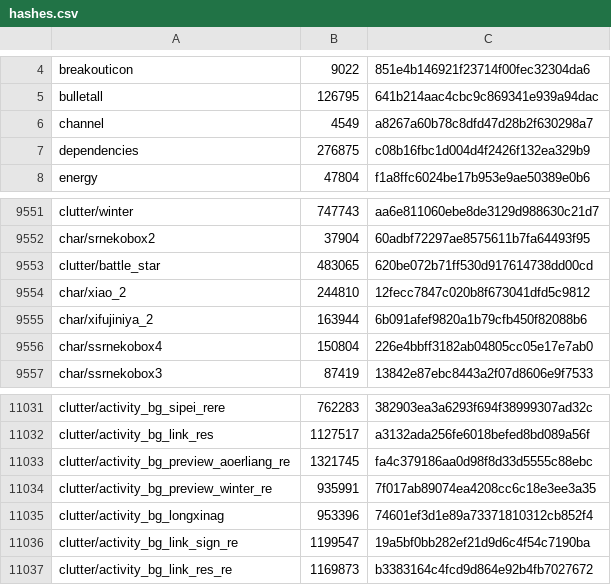
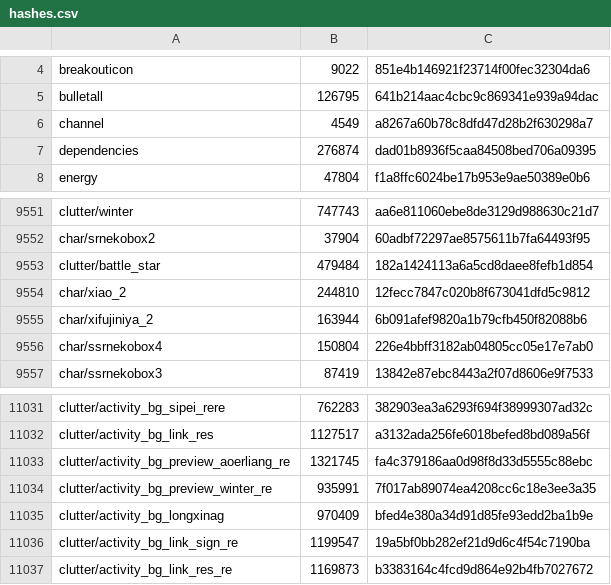
Before and after one commit to mixa3607/AzurLaneDump_EN, a CSV file: Android_data/files/hashes.csv, drawn as a sheet; only a part is shown, gaps mark what is left out.

```diff
--- a/Android_data/files/hashes.csv
+++ b/Android_data/files/hashes.csv
@@ -6,3 +6,3 @@ bulletall,126795,641b214aac4cbc9c869341e939a94dac
 channel,4549,a8267a60b78c8dfd47d28b2f630298a7
-dependencies,276875,c08b16fbc1d004d4f2426f132ea329b9
+dependencies,276874,dad01b8936f5caa84508bed706a09395
 energy,47804,f1a8ffc6024be17b953e9ae50389e0b6
@@ -9552,3 +9552,3 @@ clutter/winter,747743,aa6e811060ebe8de3129d988630c21d7
 char/srnekobox2,37904,60adbf72297ae8575611b7fa64493f95
-clutter/battle_star,483065,620be072b71ff530d917614738dd00cd
+clutter/battle_star,479484,182a1424113a6a5cd8daee8fefb1d854
 char/xiao_2,244810,12fecc7847c020b8f673041dfd5c9812
@@ -11034,3 +11034,3 @@ clutter/activity_bg_preview_aoerliang_re,1321745,fa4c379186aa0d98f8d33d5555c88eb
 clutter/activity_bg_preview_winter_re,935991,7f017ab89074ea4208cc6c18e3ee3a35
-clutter/activity_bg_longxinag,953396,74601ef3d1e89a73371810312cb852f4
+clutter/activity_bg_longxinag,970409,bfed4e380a34d91d85fe93edd2ba1b9e
 clutter/activity_bg_link_sign_re,1199547,19a5bf0bb282ef21d9d6c4f54c7190ba
```
Also changed, not shown: 4 other files.
